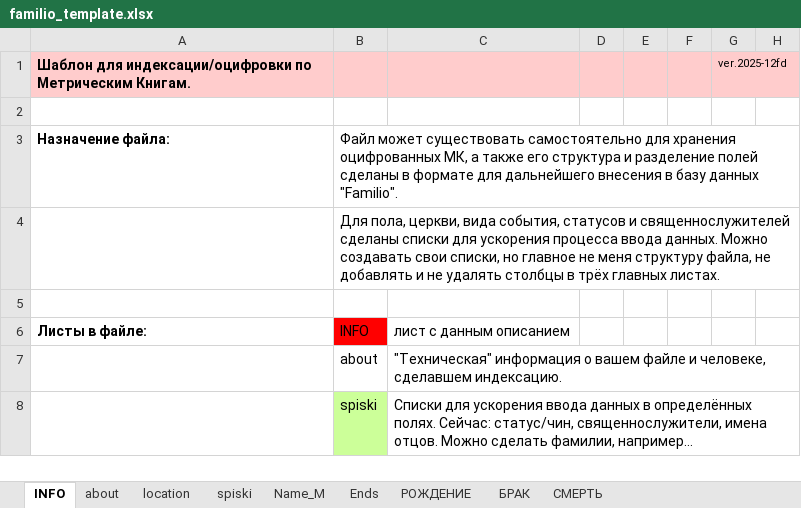
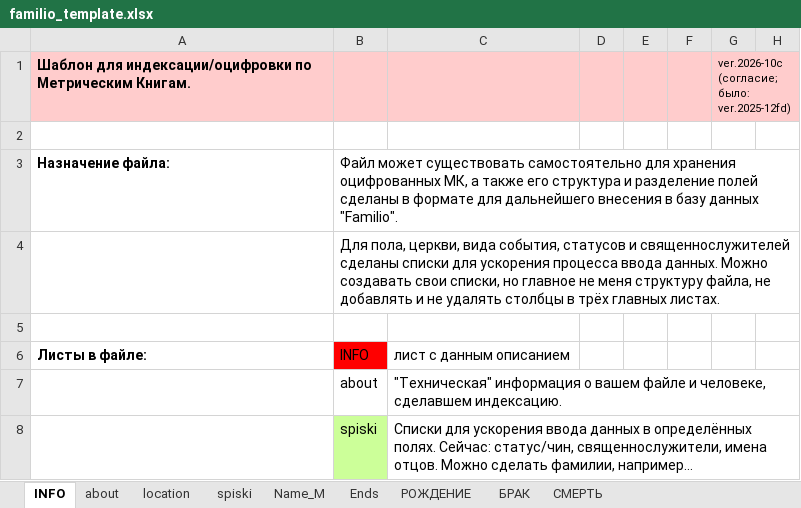
Before and after one commit to mikhailsharov-arch/GenMetric, an Excel workbook: db/export/familio_template.xlsx, sheet INFO, drawn as a sheet; only a part is shown; values as stored, in another font and other column widths than the file's, no borders; the diff names each change by its address in the sheet, - before the commit and + after, or states it on an @@ line.

```diff
--- a/db/export/familio_template.xlsx (sheet INFO)
+++ b/db/export/familio_template.xlsx (sheet INFO)
-G1: ver.2025-12fd
+G1: ver.2026-10c (согласие; было: ver.2025-12fd)
```
Also changed, not shown: sheet about, formulas that keep their value, hidden cells, 38 other files.
